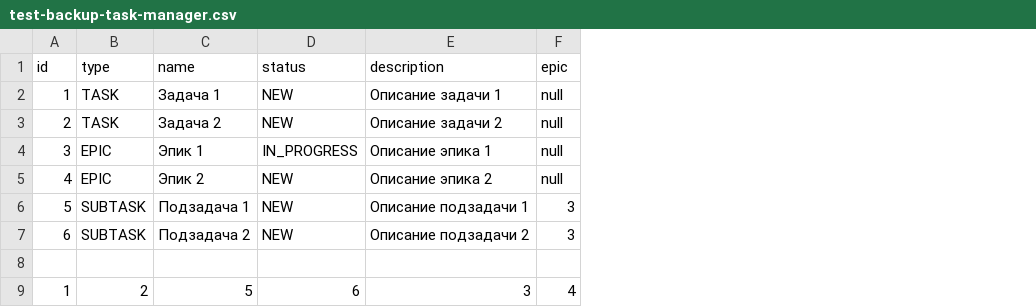
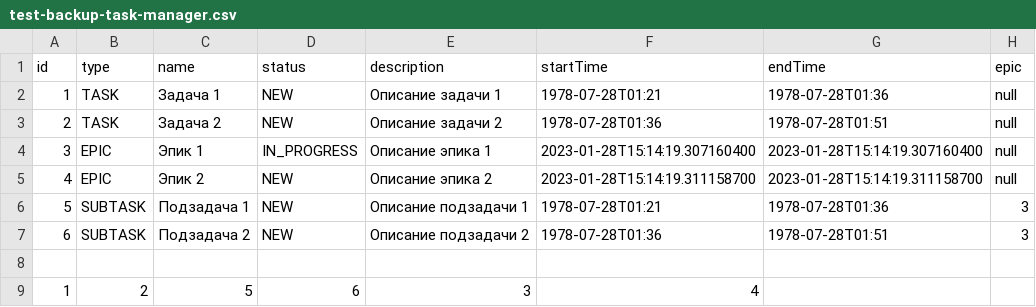
Before and after one commit to ka5trulkin/java-kanban, a CSV file: resource/test-backup-task-manager.csv, drawn as a sheet; addresses are those after the commit; the diff names each change by its address in the sheet, - before the commit and + after, or states it on an @@ line.

Commit message:
feat: изменить loadFromFile в FileBackedTasksManager

```diff
--- a/resource/test-backup-task-manager.csv
+++ b/resource/test-backup-task-manager.csv
+column F (startTime), rows 2-9: 1978-07-28T01:21 | 1978-07-28T01:36 | 2023-01-28T15:14:19.307160400 | 2023-01-28T15:14:19.311158700 | 1978-07-28T01:21 | 1978-07-28T01:36 |  | 4
+column G (endTime), rows 2-7: 1978-07-28T01:36 | 1978-07-28T01:51 | 2023-01-28T15:14:19.307160400 | 2023-01-28T15:14:19.311158700 | 1978-07-28T01:36 | 1978-07-28T01:51
-H9 (epic): 4
+H9 (epic): (empty)
```
Also changed, not shown: resource/backup-task-manager.csv, resource/test-history-manager.csv, 7 other files.
